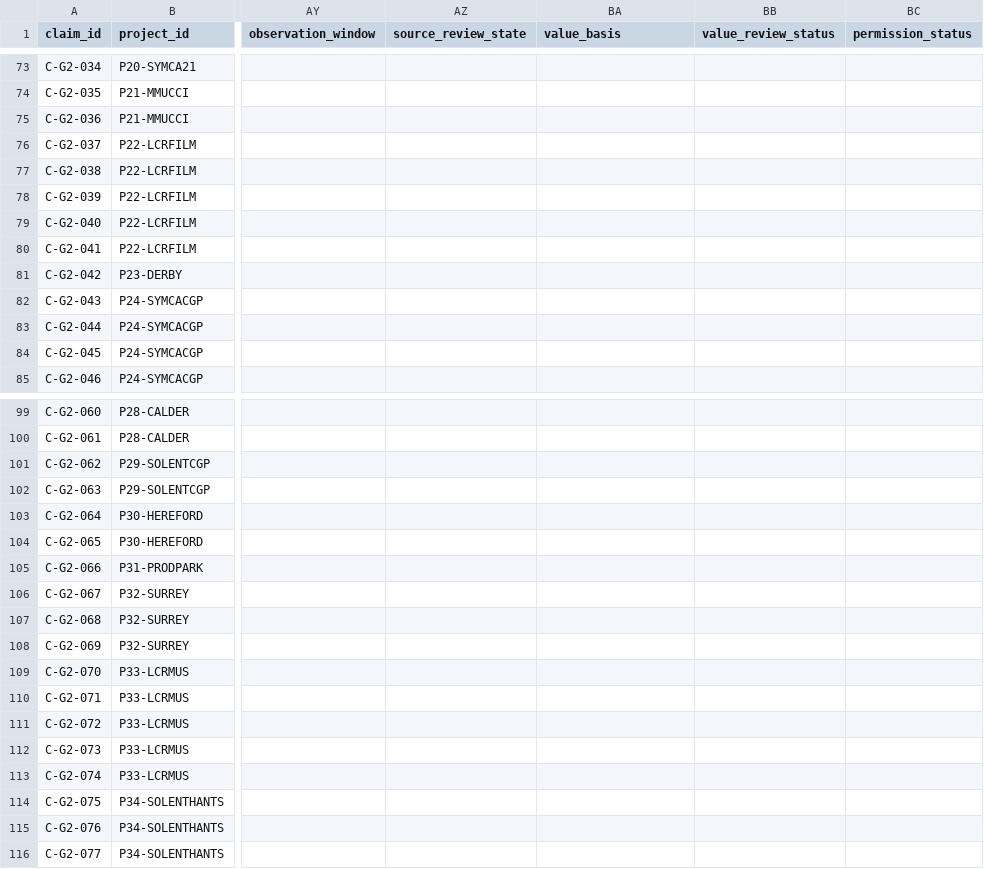
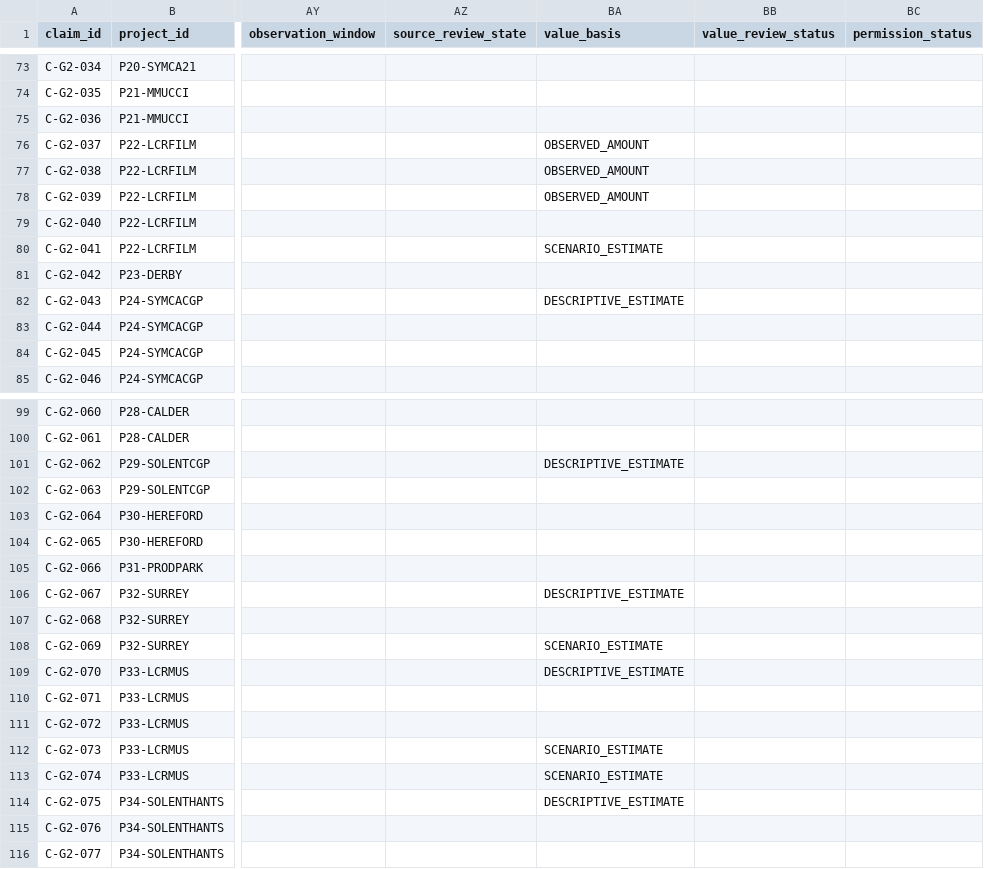
Before and after one commit to iainbe/ProjectClassifier, a CSV file: 04_claims.csv, drawn as a sheet; only a part is shown, gaps mark what is left out; the diff covers the shown part only; the diff names each change by its address in the sheet, - before the commit and + after, or states it on an @@ line.

```diff
--- a/04_claims.csv
+++ b/04_claims.csv
-BA76:BA78 (value_basis): (empty)
+BA76:BA78 (value_basis): OBSERVED_AMOUNT
-BA80 (value_basis): (empty)
+BA80 (value_basis): SCENARIO_ESTIMATE
-BA82 (value_basis): (empty)
+BA82 (value_basis): DESCRIPTIVE_ESTIMATE
-BA101 (value_basis): (empty)
+BA101 (value_basis): DESCRIPTIVE_ESTIMATE
-BA106 (value_basis): (empty)
+BA106 (value_basis): DESCRIPTIVE_ESTIMATE
-BA108 (value_basis): (empty)
+BA108 (value_basis): SCENARIO_ESTIMATE
-BA109 (value_basis): (empty)
+BA109 (value_basis): DESCRIPTIVE_ESTIMATE
-BA112:BA113 (value_basis): (empty)
+BA112:BA113 (value_basis): SCENARIO_ESTIMATE
-BA114 (value_basis): (empty)
+BA114 (value_basis): DESCRIPTIVE_ESTIMATE
```
Also changed, not shown: 2 edited cells elsewhere in this file, 06_measurements.csv, 10_review_history.csv.
